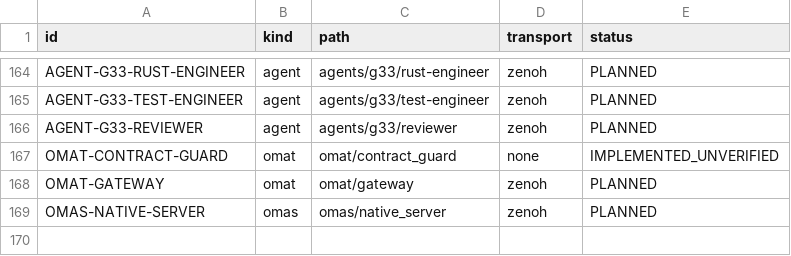
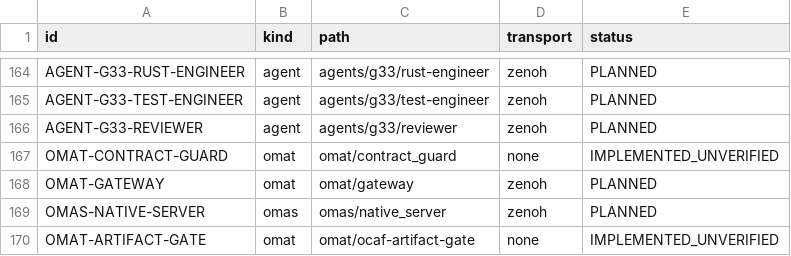
Before and after one commit to mojealterego/ocaf-runtime, a TSV file: docs/agents/component_registry.tsv, drawn as a sheet; only a part is shown, gaps mark what is left out.

Commit message:
fix(omat): reconcile Rust artifact contracts and register existing gate

```diff
--- a/docs/agents/component_registry.tsv
+++ b/docs/agents/component_registry.tsv
@@ -169 +169,2 @@ OMAT-GATEWAY	omat	omat/gateway	zenoh	PLANNED
 OMAS-NATIVE-SERVER	omas	omas/native_server	zenoh	PLANNED
+OMAT-ARTIFACT-GATE	omat	omat/ocaf-artifact-gate	none	IMPLEMENTED_UNVERIFIED
```
Also changed, not shown: 2 other files.
